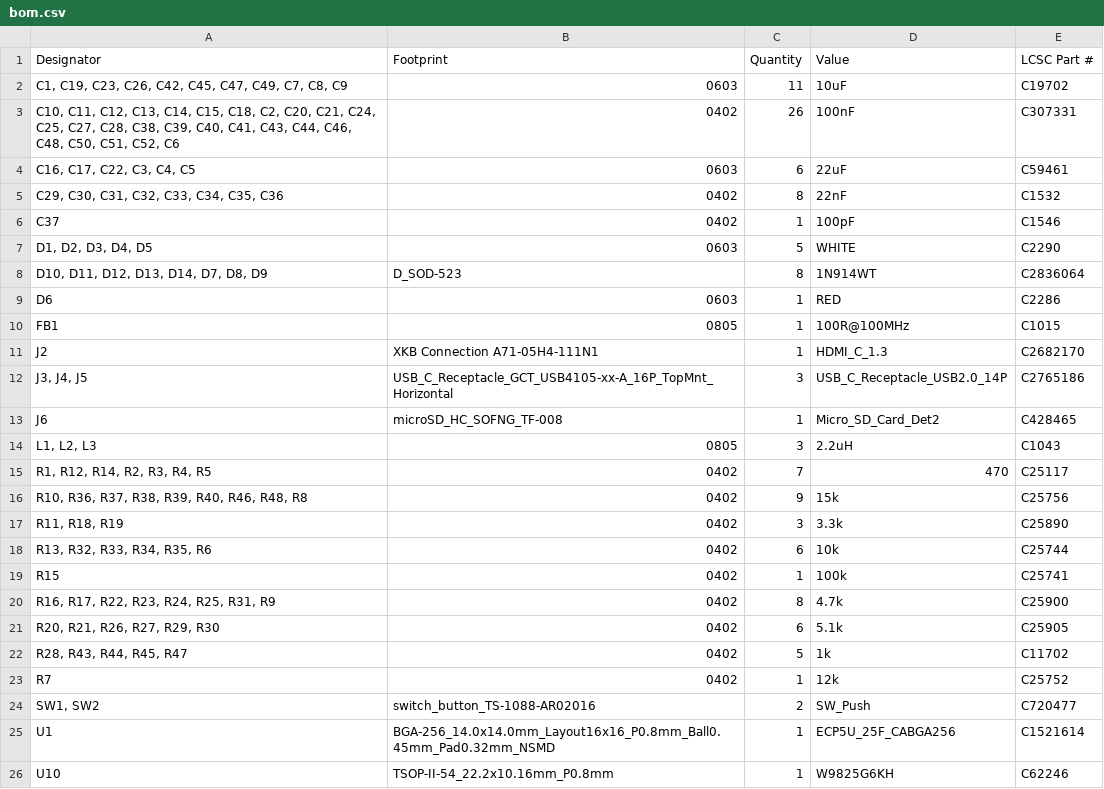
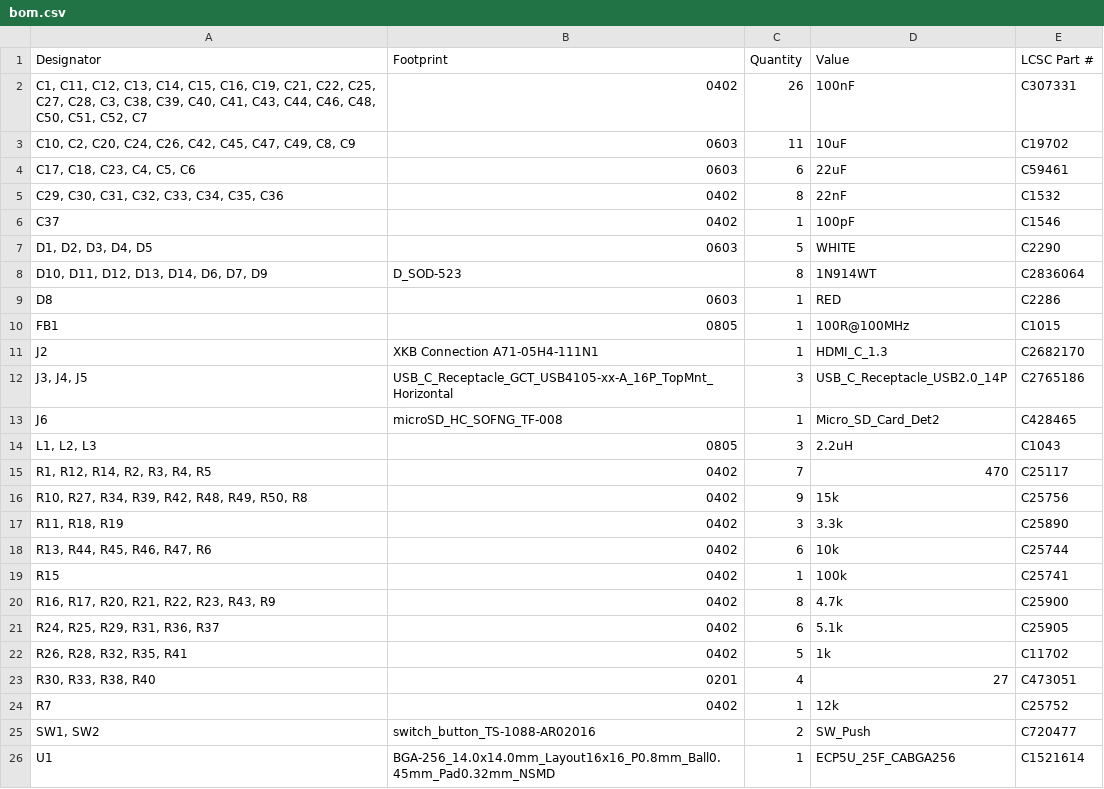
Before and after one commit to robinsonb5-PRs/icepi-zero, a CSV file: hardware/v1.2/production/bom.csv, drawn as a sheet; only a part is shown; the shorter side is filled out with more unchanged rows.

```diff
--- a/hardware/v1.2/production/bom.csv
+++ b/hardware/v1.2/production/bom.csv
@@ -1,5 +1,5 @@
 Designator,Footprint,Quantity,Value,LCSC Part #
-"C1, C19, C23, C26, C42, C45, C47, C49, C7, C8, C9",0603,11,10uF,C19702
-"C10, C11, C12, C13, C14, C15, C18, C2, C20, C21, C24, C25, C27, C28, C38, C39, C40, C41, C43, C44, C46, C48, C50, C51, C52, C6",0402,26,100nF,C307331
-"C16, C17, C22, C3, C4, C5",0603,6,22uF,C59461
+"C1, C11, C12, C13, C14, C15, C16, C19, C21, C22, C25, C27, C28, C3, C38, C39, C40, C41, C43, C44, C46, C48, C50, C51, C52, C7",0402,26,100nF,C307331
+"C10, C2, C20, C24, C26, C42, C45, C47, C49, C8, C9",0603,11,10uF,C19702
+"C17, C18, C23, C4, C5, C6",0603,6,22uF,C59461
 "C29, C30, C31, C32, C33, C34, C35, C36",0402,8,22nF,C1532
@@ -7,4 +7,4 @@ C37,0402,1,100pF,C1546
 "D1, D2, D3, D4, D5",0603,5,WHITE,C2290
-"D10, D11, D12, D13, D14, D7, D8, D9",D_SOD-523,8,1N914WT,C2836064
-D6,0603,1,RED,C2286
+"D10, D11, D12, D13, D14, D6, D7, D9",D_SOD-523,8,1N914WT,C2836064
+D8,0603,1,RED,C2286
 FB1,0805,1,100R@100MHz,C1015
@@ -15,9 +15,10 @@ J6,microSD_HC_SOFNG_TF-008,1,Micro_SD_Card_Det2,C428465
 "R1, R12, R14, R2, R3, R4, R5",0402,7,470,C25117
-"R10, R36, R37, R38, R39, R40, R46, R48, R8",0402,9,15k,C25756
+"R10, R27, R34, R39, R42, R48, R49, R50, R8",0402,9,15k,C25756
 "R11, R18, R19",0402,3,3.3k,C25890
-"R13, R32, R33, R34, R35, R6",0402,6,10k,C25744
+"R13, R44, R45, R46, R47, R6",0402,6,10k,C25744
 R15,0402,1,100k,C25741
-"R16, R17, R22, R23, R24, R25, R31, R9",0402,8,4.7k,C25900
-"R20, R21, R26, R27, R29, R30",0402,6,5.1k,C25905
-"R28, R43, R44, R45, R47",0402,5,1k,C11702
+"R16, R17, R20, R21, R22, R23, R43, R9",0402,8,4.7k,C25900
+"R24, R25, R29, R31, R36, R37",0402,6,5.1k,C25905
+"R26, R28, R32, R35, R41",0402,5,1k,C11702
+"R30, R33, R38, R40",0201,4,27,C473051
 R7,0402,1,12k,C25752
```
Also changed, not shown: hardware/v1.2/production/designators.csv, hardware/v1.2/production/positions.csv, 9 other files.
